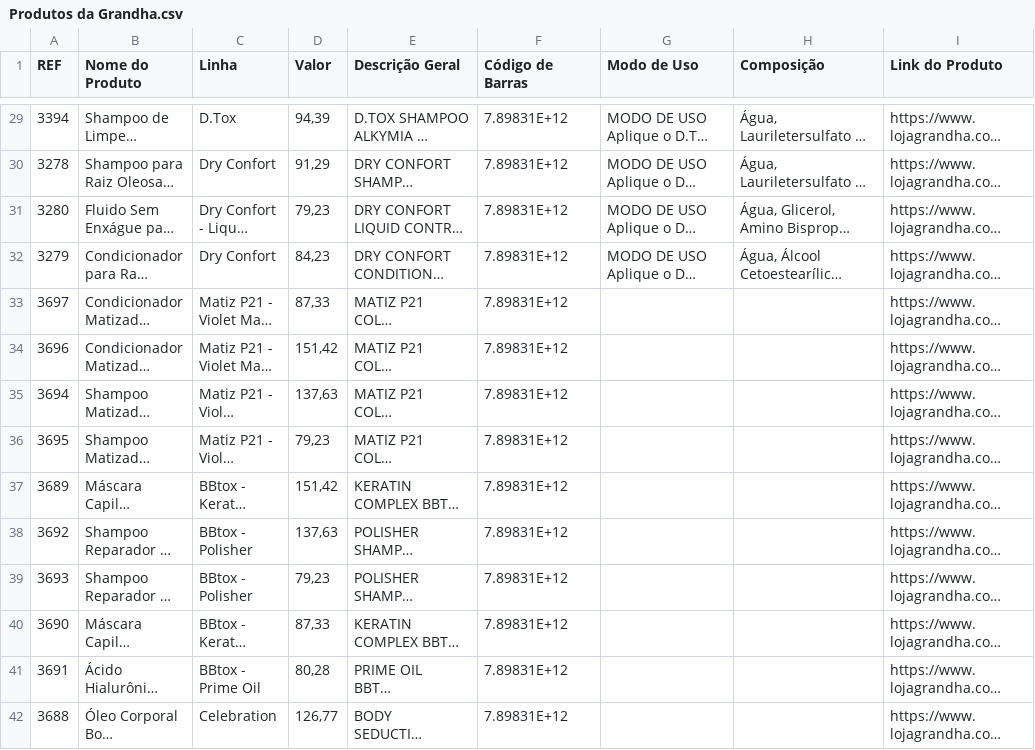
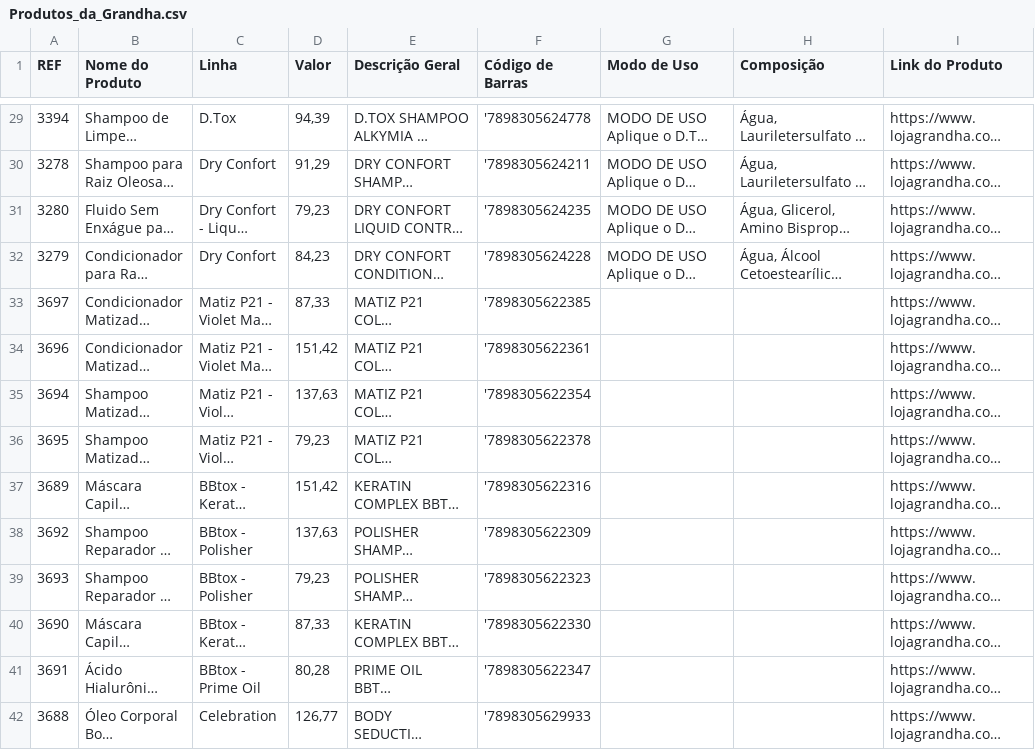
Before and after one commit to andrade-renan/mining-grandha-products-info, a CSV file: data/Produtos_da_Grandha.csv (was data/Produtos da Grandha.csv), drawn as a sheet; only a part is shown, gaps mark what is left out; long unchanged cells end in …; the diff covers the shown part only; the diff names each change by its address in the sheet, - before the commit and + after, or states it on an @@ line.

```diff
--- a/data/Produtos da Grandha.csv
+++ b/data/Produtos_da_Grandha.csv
-F29 (Código de Barras): 7.89831E+12
+F29 (Código de Barras): '7898305624778
-F30 (Código de Barras): 7.89831E+12
+F30 (Código de Barras): '7898305624211
-F31 (Código de Barras): 7.89831E+12
+F31 (Código de Barras): '7898305624235
-F32 (Código de Barras): 7.89831E+12
+F32 (Código de Barras): '7898305624228
-F33 (Código de Barras): 7.89831E+12
+F33 (Código de Barras): '7898305622385
-F34 (Código de Barras): 7.89831E+12
+F34 (Código de Barras): '7898305622361
-F35 (Código de Barras): 7.89831E+12
+F35 (Código de Barras): '7898305622354
-F36 (Código de Barras): 7.89831E+12
+F36 (Código de Barras): '7898305622378
-F37 (Código de Barras): 7.89831E+12
+F37 (Código de Barras): '7898305622316
-F38 (Código de Barras): 7.89831E+12
+F38 (Código de Barras): '7898305622309
-F39 (Código de Barras): 7.89831E+12
+F39 (Código de Barras): '7898305622323
-F40 (Código de Barras): 7.89831E+12
+F40 (Código de Barras): '7898305622330
-F41 (Código de Barras): 7.89831E+12
+F41 (Código de Barras): '7898305622347
-F42 (Código de Barras): 7.89831E+12
+F42 (Código de Barras): '7898305629933
```
Also changed, not shown: 142 edited cells elsewhere in this file, 3 other files.
